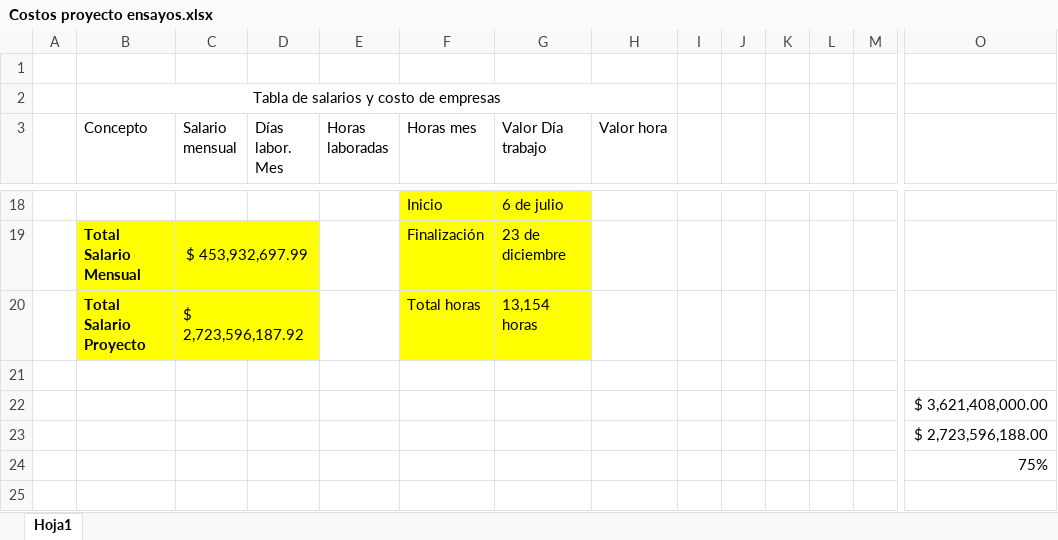
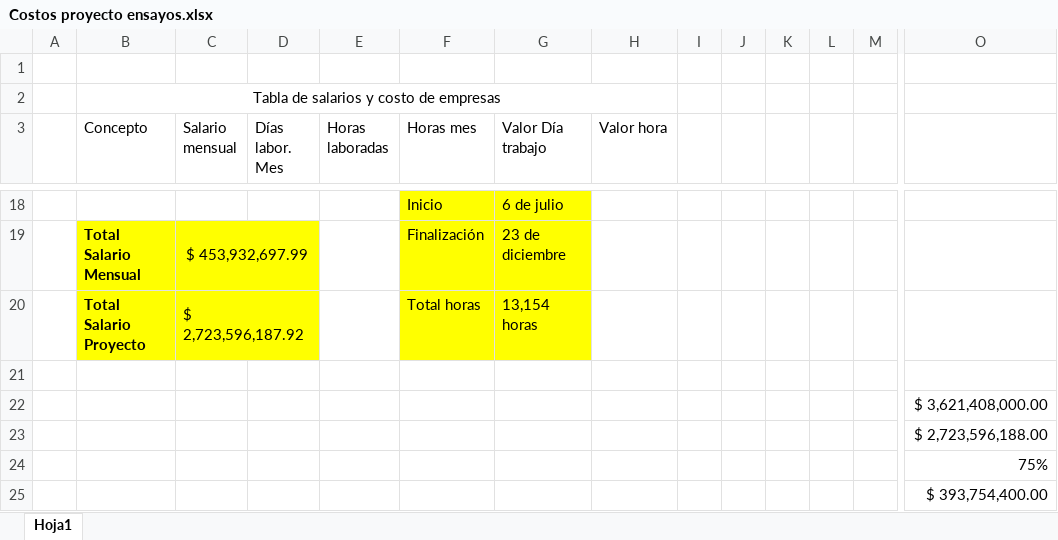
Before and after one commit to Manuela183/ProyectoGerenciaGIT, an Excel workbook: Proyecto Final/Costos proyecto ensayos.xlsx, sheet Hoja1, drawn as a sheet; only a part is shown, gaps mark what is left out; values as stored, in another font and other column widths than the file's, no borders; charts and pictures not drawn; rows hold the shown columns only; the diff names each change by its address in the sheet, - before the commit and + after, or states it on an @@ line.

```diff
--- a/Proyecto Final/Costos proyecto ensayos.xlsx (sheet Hoja1)
+++ b/Proyecto Final/Costos proyecto ensayos.xlsx (sheet Hoja1)
+row 25:  |  |  |  |  |  |  |  |  |  |  |  |  | $ 393,754,400.00
```
Also changed, not shown: charts or pictures, 1 other file.
